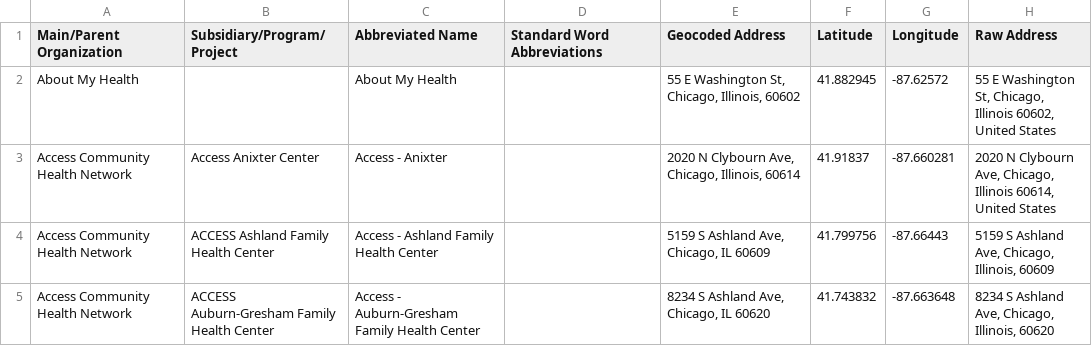
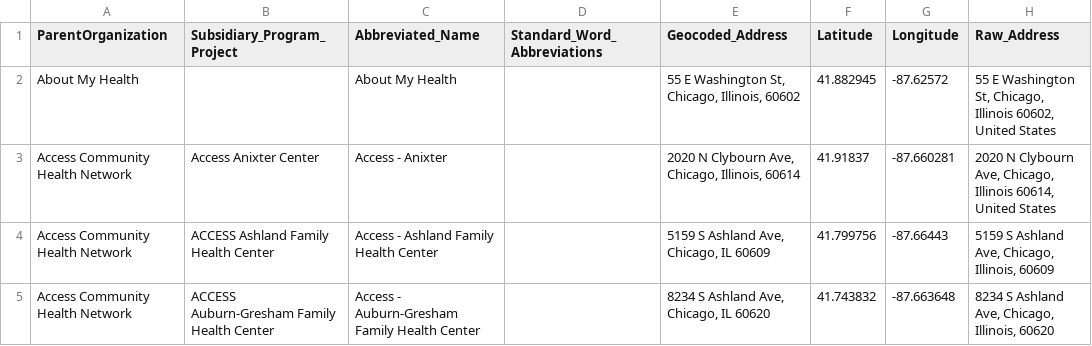
Before and after one commit to complexdatacollective/development-protocol, a CSV file: assets/HIVServices.csv, drawn as a sheet; only a part is shown.

Commit message:
update CSV to use compliant header variable names

```diff
--- a/assets/HIVServices.csv
+++ b/assets/HIVServices.csv
@@ -1,2 +1,2 @@
-Main/Parent Organization,Subsidiary/Program/Project,Abbreviated Name,Standard Word Abbreviations,Geocoded Address,Latitude,Longitude,Raw Address
+ParentOrganization,Subsidiary_Program_Project,Abbreviated_Name,Standard_Word_Abbreviations,Geocoded_Address,Latitude,Longitude,Raw_Address
 About My Health,,About My Health,,"55 E Washington St, Chicago, Illinois, 60602",41.882945,-87.62572,"55 E Washington St, Chicago, Illinois 60602, United States"
```
